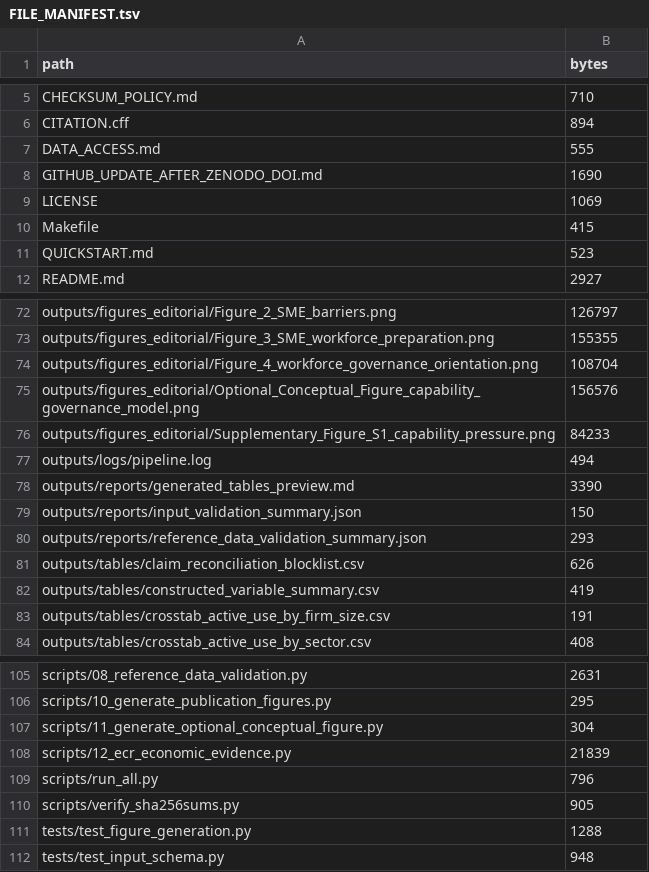
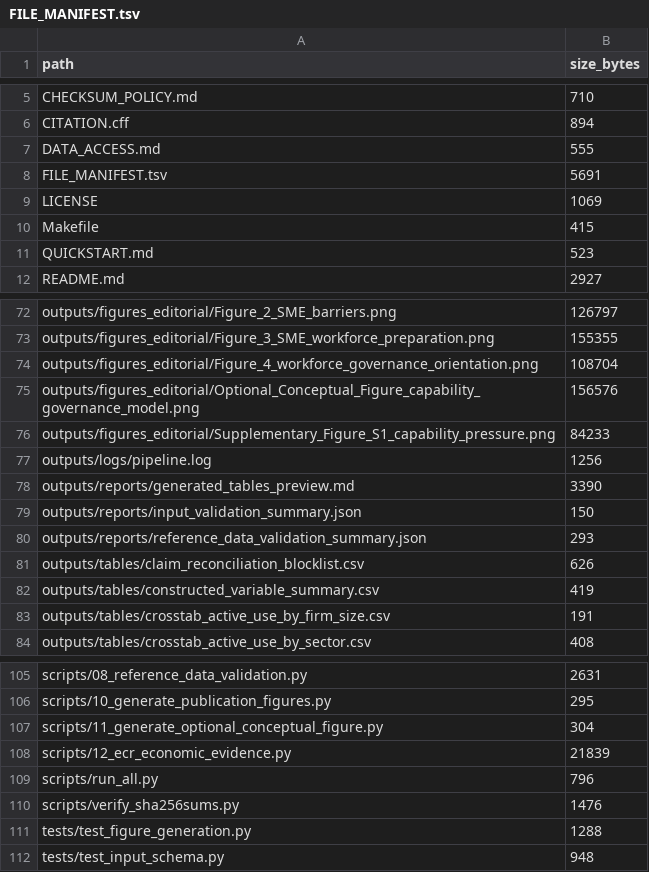
Before and after one commit to antonioclim/ai-romania-sme-digital-restructuring, a TSV file: FILE_MANIFEST.tsv, drawn as a sheet; only a part is shown, gaps mark what is left out; removed rows and columns are numbered as before the commit, all else as after; the diff names each change by its address in the sheet, - before the commit and + after, or states it on an @@ line.

```diff
--- a/FILE_MANIFEST.tsv
+++ b/FILE_MANIFEST.tsv
-B1: bytes
+B1: size_bytes
-row 8: GITHUB_UPDATE_AFTER_ZENODO_DOI.md | 1690
+row 8: FILE_MANIFEST.tsv | 5691
-B77 (size_bytes): 494
+B77 (size_bytes): 1256
-B110 (size_bytes): 905
+B110 (size_bytes): 1476
```
Also changed, not shown: outputs/FIGURE_MANIFEST.csv, outputs/ecr/tables/ECR_table_register.csv, 3 other files.
